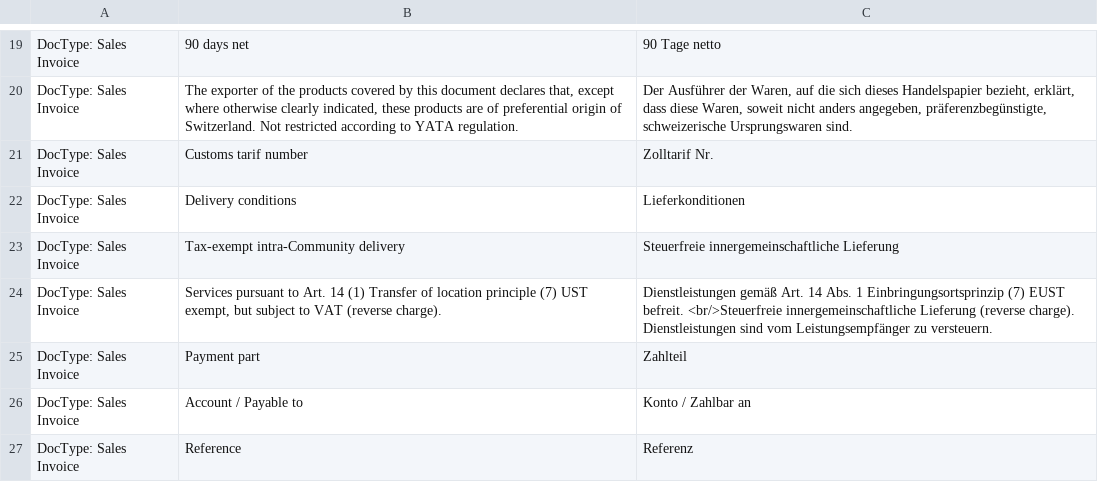
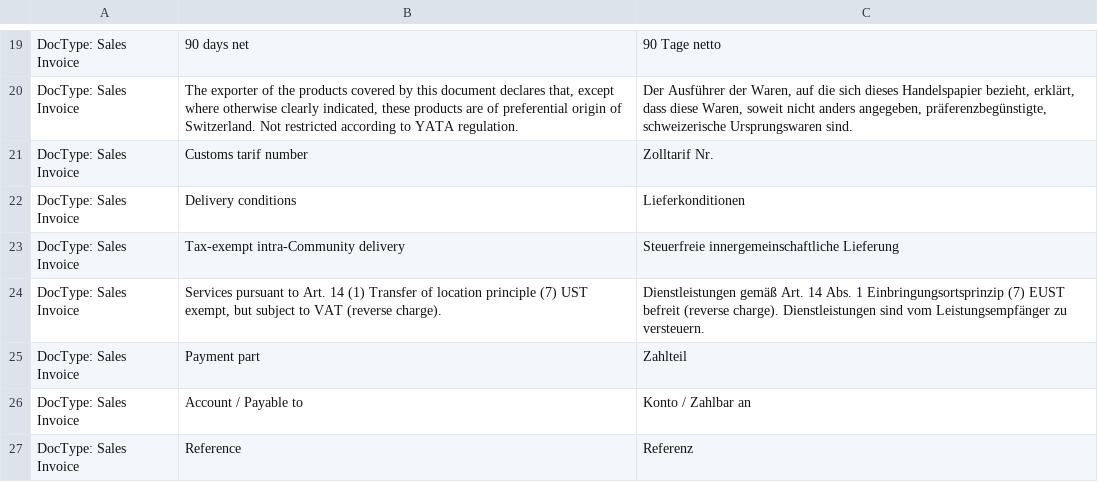
Before and after one commit to Microsynth/erp-microsynth, a CSV file: microsynth/translations/de.csv, drawn as a sheet; only a part is shown, gaps mark what is left out.

Commit message:
Correct translation

```diff
--- a/microsynth/translations/de.csv
+++ b/microsynth/translations/de.csv
@@ -23,3 +23,3 @@ DocType: Sales Invoice,"Delivery conditions","Lieferkonditionen"
 DocType: Sales Invoice,"Tax-exempt intra-Community delivery","Steuerfreie innergemeinschaftliche Lieferung"
-DocType: Sales Invoice,"Services pursuant to Art. 14 (1) Transfer of location principle (7) UST exempt, but subject to VAT (reverse charge).","Dienstleistungen gemäß Art. 14 Abs. 1 Einbringungsortsprinzip (7) EUST befreit. <br/>Steuerfreie innergemeinschaftliche Lieferung (reverse charge). Dienstleistungen sind vom Leistungsempfänger zu versteuern."
+DocType: Sales Invoice,"Services pursuant to Art. 14 (1) Transfer of location principle (7) UST exempt, but subject to VAT (reverse charge).","Dienstleistungen gemäß Art. 14 Abs. 1 Einbringungsortsprinzip (7) EUST befreit (reverse charge). Dienstleistungen sind vom Leistungsempfänger zu versteuern."
 DocType: Sales Invoice,"Payment part","Zahlteil"
```
